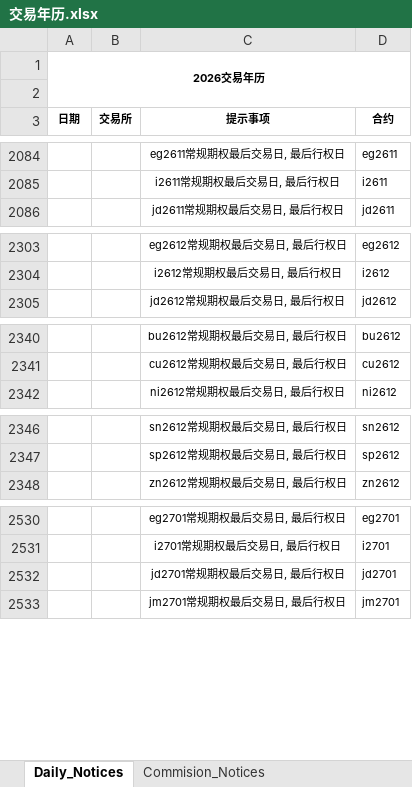
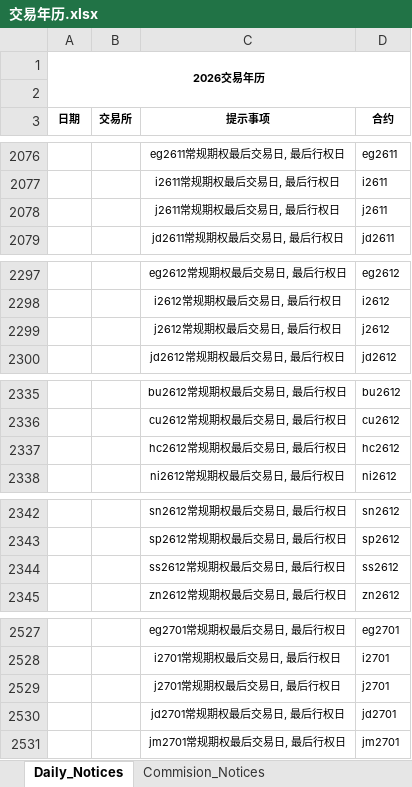
Before and after one commit to cuixiaohu1989/exchange-notice-fetcher, an Excel workbook: data/交易年历.xlsx, sheet Daily_Notices, drawn as a sheet; only a part is shown, gaps mark what is left out; values as stored, in another font and other column widths than the file's, no borders; charts and pictures not drawn; the diff covers the shown part only; the diff names each change by its address in the sheet, - before the commit and + after, or states it on an @@ line.

```diff
--- a/data/交易年历.xlsx (sheet Daily_Notices)
+++ b/data/交易年历.xlsx (sheet Daily_Notices)
+row 2078:  |  | j2611常规期权最后交易日, 最后行权日 | j2611
+row 2299:  |  | j2612常规期权最后交易日, 最后行权日 | j2612
+row 2337:  |  | hc2612常规期权最后交易日, 最后行权日 | hc2612
+row 2344:  |  | ss2612常规期权最后交易日, 最后行权日 | ss2612
+row 2529:  |  | j2701常规期权最后交易日, 最后行权日 | j2701
```
Also changed, not shown: 8 added rows, 12 removed rows, 31 edited cells and merged cells elsewhere in this sheet, sheet Commision_Notices, charts or pictures.
